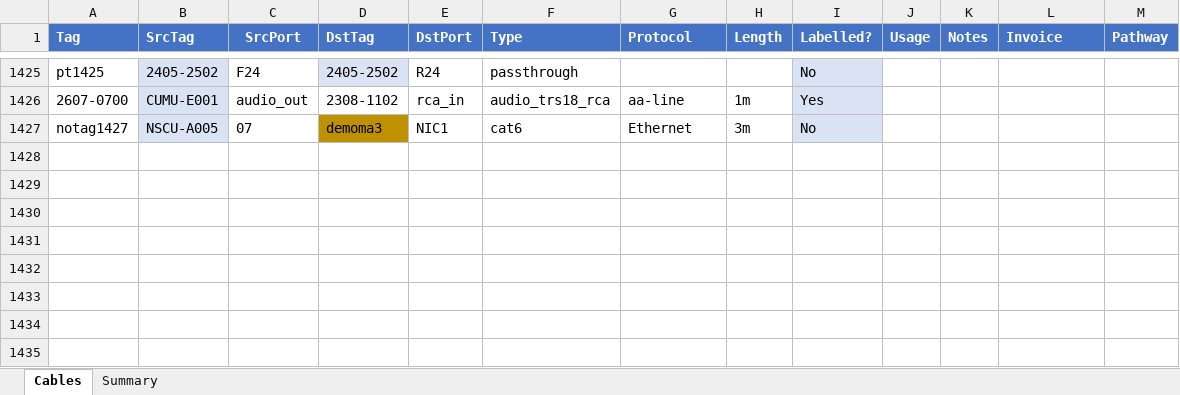
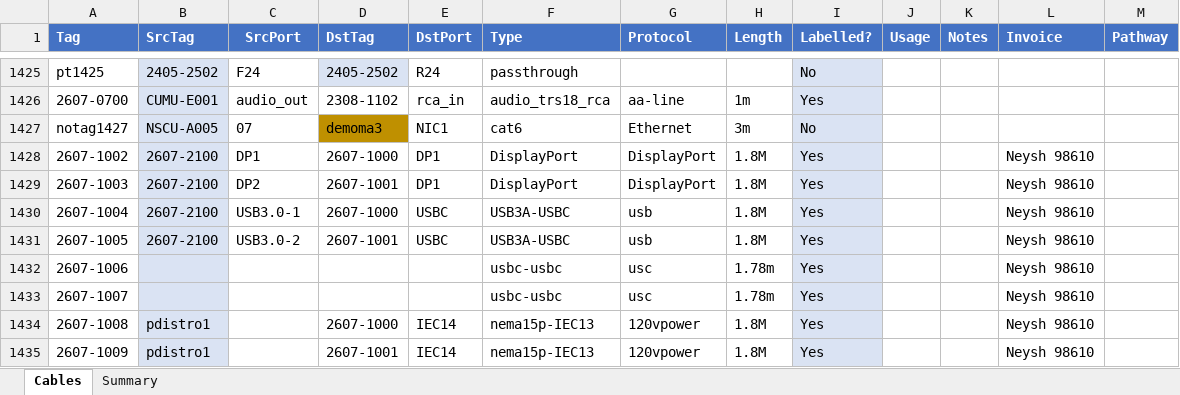
Before and after one commit to avmaint/uacdata, an Excel workbook: cables.xlsx, sheet Cables, drawn as a sheet; only a part is shown, gaps mark what is left out; values as stored, in another font and other column widths than the file's, no borders; table styles not drawn; the diff names each change by its address in the sheet, - before the commit and + after, or states it on an @@ line.

```diff
--- a/cables.xlsx (sheet Cables)
+++ b/cables.xlsx (sheet Cables)
+row 1428: 2607-1002 | 2607-2100 | DP1 | 2607-1000 | DP1 | DisplayPort | DisplayPort | 1.8M | Yes |  |  | Neysh 98610
+row 1429: 2607-1003 | 2607-2100 | DP2 | 2607-1001 | DP1 | DisplayPort | DisplayPort | 1.8M | Yes |  |  | Neysh 98610
+row 1430: 2607-1004 | 2607-2100 | USB3.0-1 | 2607-1000 | USBC | USB3A-USBC | usb | 1.8M | Yes |  |  | Neysh 98610
+row 1431: 2607-1005 | 2607-2100 | USB3.0-2 | 2607-1001 | USBC | USB3A-USBC | usb | 1.8M | Yes |  |  | Neysh 98610
+row 1432: 2607-1006 |  |  |  |  | usbc-usbc | usc | 1.78m | Yes |  |  | Neysh 98610
+row 1433: 2607-1007 |  |  |  |  | usbc-usbc | usc | 1.78m | Yes |  |  | Neysh 98610
+row 1434: 2607-1008 | pdistro1 |  | 2607-1000 | IEC14 | nema15p-IEC13 | 120vpower | 1.8M | Yes |  |  | Neysh 98610
+row 1435: 2607-1009 | pdistro1 |  | 2607-1001 | IEC14 | nema15p-IEC13 | 120vpower | 1.8M | Yes |  |  | Neysh 98610
```
Also changed, not shown: network.xlsx, 1 other file.
